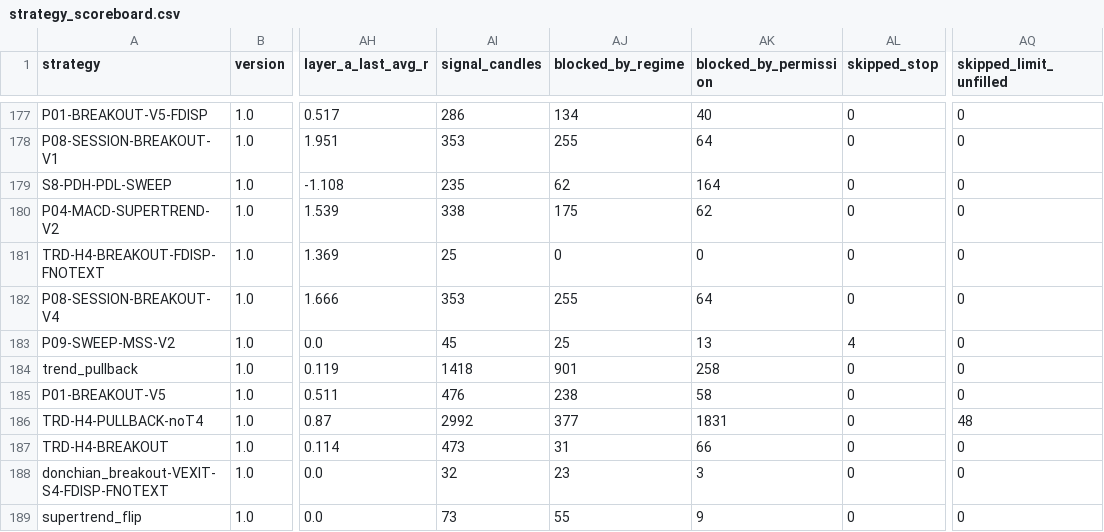
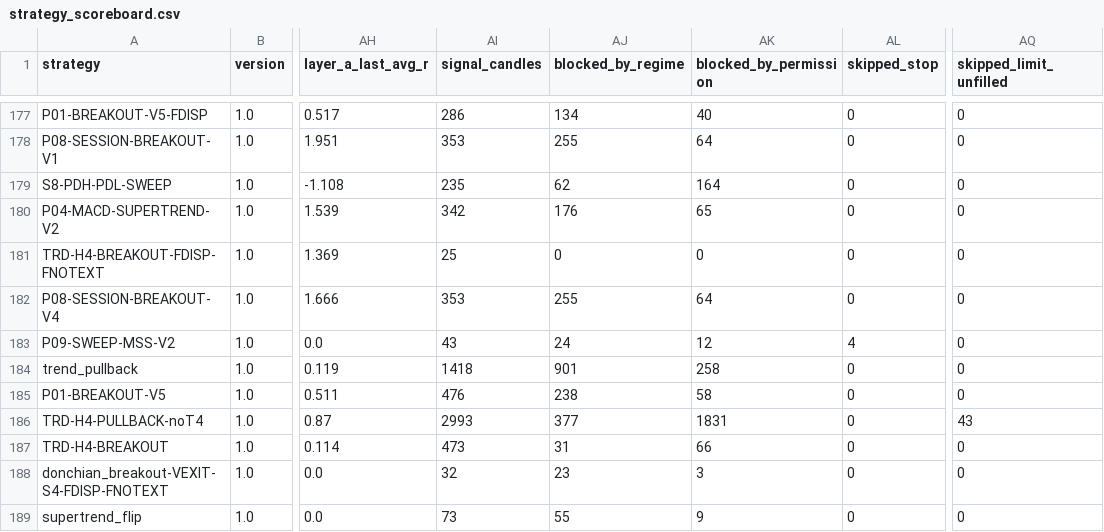
Before and after one commit to mayastraglobal-ui/crypto-signal-agent, a CSV file: reports/strategy_scoreboard.csv, drawn as a sheet; only a part is shown, gaps mark what is left out; the diff covers the shown part only; the diff names each change by its address in the sheet, - before the commit and + after, or states it on an @@ line.

```diff
--- a/reports/strategy_scoreboard.csv
+++ b/reports/strategy_scoreboard.csv
-AI180 (signal_candles): 338
+AI180 (signal_candles): 342
-AJ180 (blocked_by_regime): 175
+AJ180 (blocked_by_regime): 176
-AK180 (blocked_by_permission): 62
+AK180 (blocked_by_permission): 65
-AI183 (signal_candles): 45
+AI183 (signal_candles): 43
-AJ183 (blocked_by_regime): 25
+AJ183 (blocked_by_regime): 24
-AK183 (blocked_by_permission): 13
+AK183 (blocked_by_permission): 12
-AI186 (signal_candles): 2992
+AI186 (signal_candles): 2993
-AQ186 (skipped_limit_unfilled): 48
+AQ186 (skipped_limit_unfilled): 43
```
Also changed, not shown: 104 edited cells elsewhere in this file, 20 other files.
